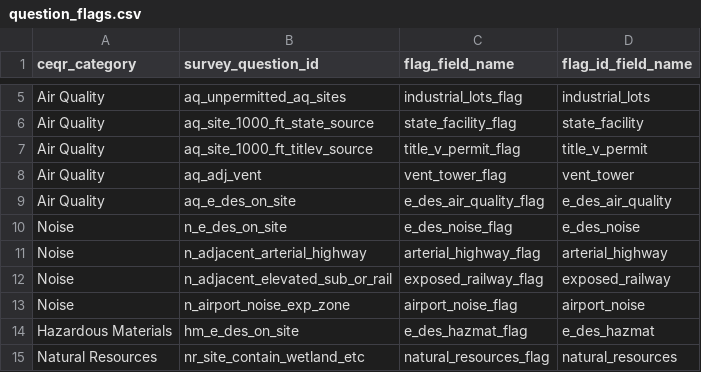
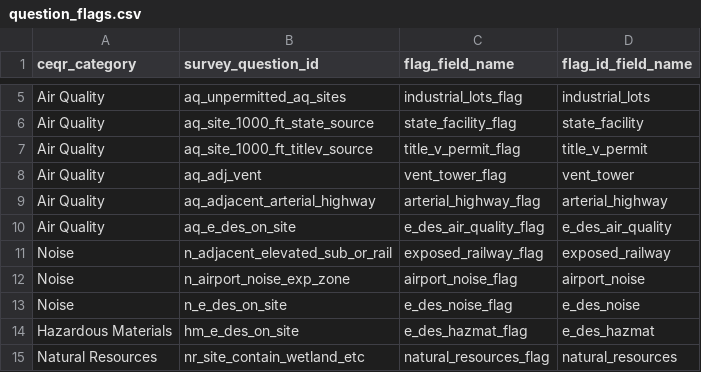
Before and after one commit to NYCPlanning/data-engineering, a CSV file: products/green_fast_track/seeds/question_flags.csv, drawn as a sheet; only a part is shown, gaps mark what is left out.

Commit message:
change category of GFT Arterial Highways question to Air Quality

```diff
--- a/products/green_fast_track/seeds/question_flags.csv
+++ b/products/green_fast_track/seeds/question_flags.csv
@@ -8,7 +8,7 @@ Air Quality,aq_site_1000_ft_titlev_source,title_v_permit_flag,title_v_permit
 Air Quality,aq_adj_vent,vent_tower_flag,vent_tower
+Air Quality,aq_adjacent_arterial_highway,arterial_highway_flag,arterial_highway
 Air Quality,aq_e_des_on_site,e_des_air_quality_flag,e_des_air_quality
-Noise,n_e_des_on_site,e_des_noise_flag,e_des_noise
-Noise,n_adjacent_arterial_highway,arterial_highway_flag,arterial_highway
 Noise,n_adjacent_elevated_sub_or_rail,exposed_railway_flag,exposed_railway
 Noise,n_airport_noise_exp_zone,airport_noise_flag,airport_noise
+Noise,n_e_des_on_site,e_des_noise_flag,e_des_noise
 Hazardous Materials,hm_e_des_on_site,e_des_hazmat_flag,e_des_hazmat
```
Also changed, not shown: 6 other files.
